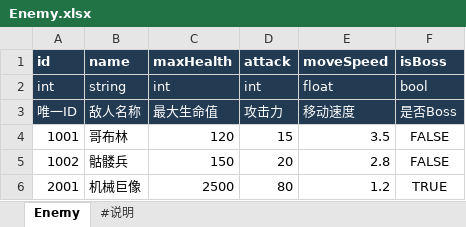
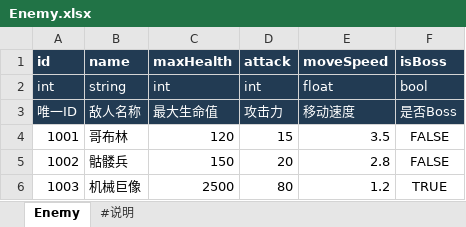
Before and after one commit to CoKiEz/UnityTool_ExcelToData, an Excel workbook: Assets/GameData/Excel/Enemy.xlsx, sheet Enemy, drawn as a sheet; values as stored, in another font and other column widths than the file's, no borders; the diff names each change by its address in the sheet, - before the commit and + after, or states it on an @@ line.

```diff
--- a/Assets/GameData/Excel/Enemy.xlsx (sheet Enemy)
+++ b/Assets/GameData/Excel/Enemy.xlsx (sheet Enemy)
-A6 (id): 2001
+A6 (id): 1003
```
Also changed, not shown: 28 other files.
